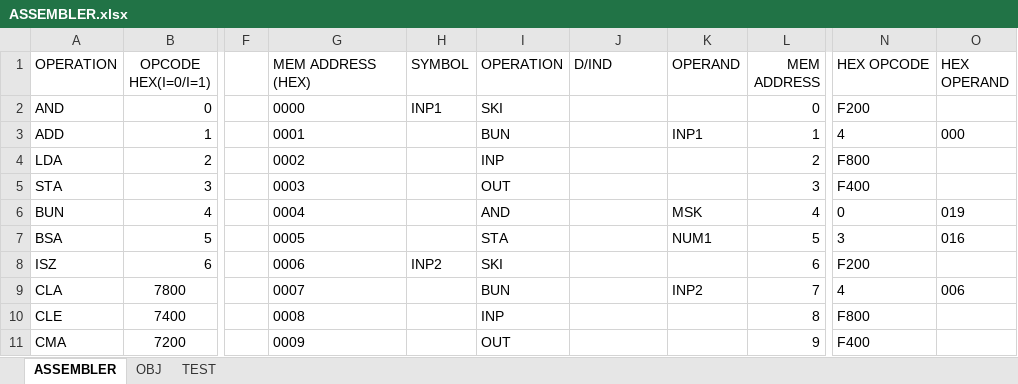
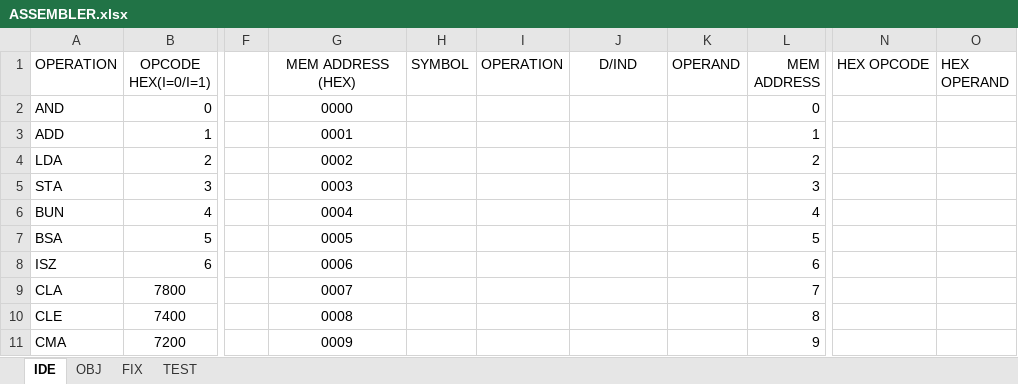
Before and after one commit to Archon-73/Computer-Design, an Excel workbook: Assembler/ASSEMBLER.xlsx, sheet IDE, drawn as a sheet; only a part is shown, gaps mark what is left out; values as stored, in another font and other column widths than the file's, no borders; the diff covers the shown part only; the diff names each change by its address in the sheet, - before the commit and + after, or states it on an @@ line.

```diff
--- a/Assembler/ASSEMBLER.xlsx (sheet IDE)
+++ b/Assembler/ASSEMBLER.xlsx (sheet IDE)
-sheet tab: ASSEMBLER
+sheet tab: IDE
+sheet tab: FIX
-G1:G11 alignment: left
+G1:G11 alignment: center
-J1 alignment: left
+J1 alignment: center
-H2 (SYMBOL): INP1
+H2 (SYMBOL): (empty)
-I2 (OPERATION): SKI
+I2 (OPERATION): (empty)
-N2 (HEX OPCODE): F200
+N2 (HEX OPCODE): (empty)
-I3 (OPERATION): BUN
+I3 (OPERATION): (empty)
-K3 (OPERAND): INP1
+K3 (OPERAND): (empty)
-N3 (HEX OPCODE): 4
+N3 (HEX OPCODE): (empty)
-O3 (HEX OPERAND): 000
+O3 (HEX OPERAND): (empty)
-I4 (OPERATION): INP
+I4 (OPERATION): (empty)
-N4 (HEX OPCODE): F800
+N4 (HEX OPCODE): (empty)
-I5 (OPERATION): OUT
+I5 (OPERATION): (empty)
-N5 (HEX OPCODE): F400
+N5 (HEX OPCODE): (empty)
-I6 (OPERATION): AND
+I6 (OPERATION): (empty)
-K6 (OPERAND): MSK
+K6 (OPERAND): (empty)
-N6 (HEX OPCODE): 0
+N6 (HEX OPCODE): (empty)
-O6 (HEX OPERAND): 019
+O6 (HEX OPERAND): (empty)
-I7 (OPERATION): STA
+I7 (OPERATION): (empty)
-K7 (OPERAND): NUM1
+K7 (OPERAND): (empty)
-N7 (HEX OPCODE): 3
+N7 (HEX OPCODE): (empty)
-O7 (HEX OPERAND): 016
+O7 (HEX OPERAND): (empty)
-H8 (SYMBOL): INP2
+H8 (SYMBOL): (empty)
-I8 (OPERATION): SKI
+I8 (OPERATION): (empty)
-N8 (HEX OPCODE): F200
+N8 (HEX OPCODE): (empty)
-I9 (OPERATION): BUN
+I9 (OPERATION): (empty)
-K9 (OPERAND): INP2
+K9 (OPERAND): (empty)
-N9 (HEX OPCODE): 4
+N9 (HEX OPCODE): (empty)
-O9 (HEX OPERAND): 006
+O9 (HEX OPERAND): (empty)
-I10 (OPERATION): INP
+I10 (OPERATION): (empty)
-N10 (HEX OPCODE): F800
+N10 (HEX OPCODE): (empty)
-I11 (OPERATION): OUT
+I11 (OPERATION): (empty)
-N11 (HEX OPCODE): F400
+N11 (HEX OPCODE): (empty)
```
Also changed, not shown: 60 edited cells and cell formats elsewhere in this sheet, sheet OBJ, formulas that keep their value, 31 other files.
